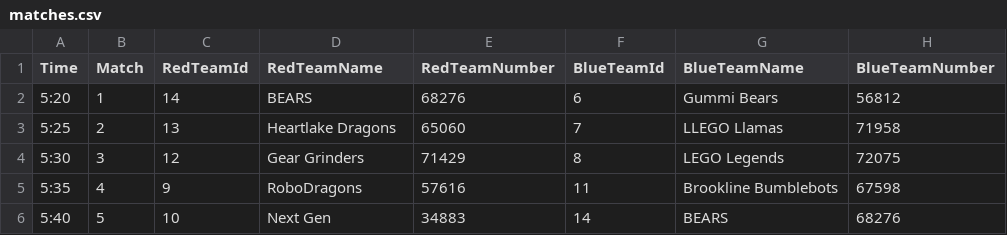
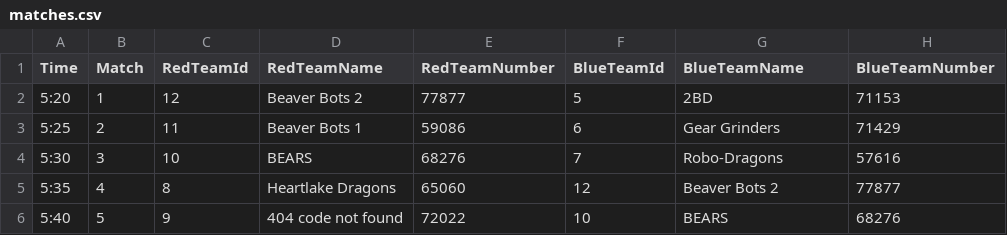
Before and after one commit to elisilk/fll-scrimmage-display, a CSV file: data/matches.csv, drawn as a sheet; only a part is shown; the diff covers the shown part only.

Commit message:
Updated default match data for 2026 (v1)

```diff
--- a/data/matches.csv
+++ b/data/matches.csv
@@ -1,6 +1,6 @@
 Time,Match,RedTeamId,RedTeamName,RedTeamNumber,BlueTeamId,BlueTeamName,BlueTeamNumber
-5:20,1,14,BEARS,68276,6,Gummi Bears,56812
-5:25,2,13,Heartlake Dragons,65060,7,LLEGO Llamas,71958
-5:30,3,12,Gear Grinders,71429,8,LEGO Legends,72075
-5:35,4,9,RoboDragons,57616,11,Brookline Bumblebots,67598
-5:40,5,10,Next Gen,34883,14,BEARS,68276
+5:20,1,12,Beaver Bots 2,77877,5,2BD,71153
+5:25,2,11,Beaver Bots 1,59086,6,Gear Grinders,71429
+5:30,3,10,BEARS,68276,7,Robo-Dragons,57616
+5:35,4,8,Heartlake Dragons,65060,12,Beaver Bots 2,77877
+5:40,5,9,404 code not found,72022,10,BEARS,68276
```
Also changed, not shown: 4 added rows, 1 removed row and 91 edited cells elsewhere in this file.
